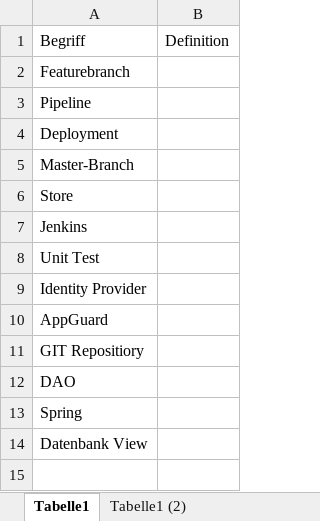
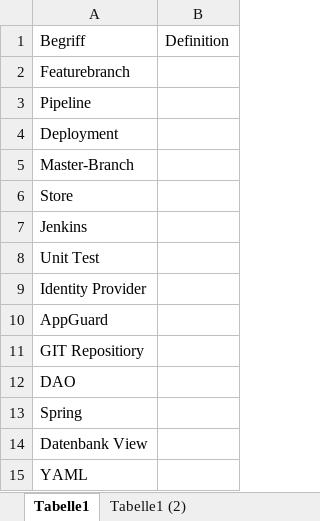
Before and after one commit to CoalPlays/IPA, an Excel workbook: Anhang/Glossar.xlsx, sheet Tabelle1, drawn as a sheet; values as stored, in another font and other column widths than the file's, no borders; table styles not drawn; the diff names each change by its address in the sheet, - before the commit and + after, or states it on an @@ line.

```diff
--- a/Anhang/Glossar.xlsx (sheet Tabelle1)
+++ b/Anhang/Glossar.xlsx (sheet Tabelle1)
+row 15: YAML
```
Also changed, not shown: Vorlagen/Soll-Ist-Zeitplan.xlsx, 6 other files.
